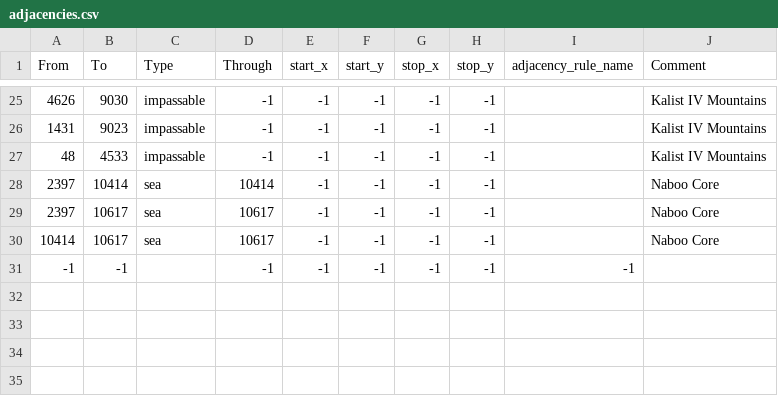
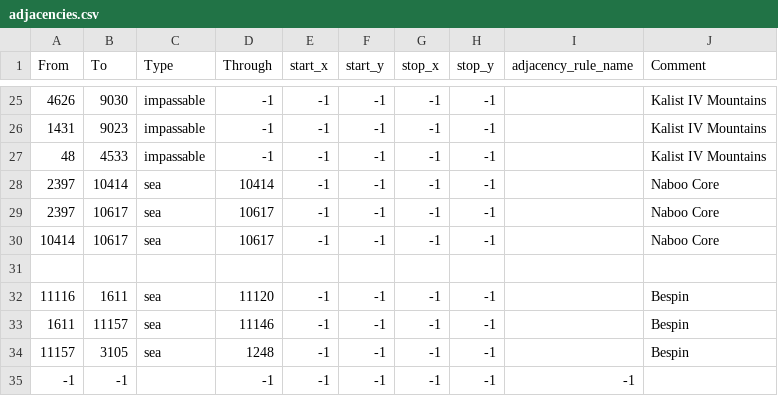
Before and after one commit to Ashes-of-the-Empire-Team/thetarkininitiative, a CSV file: map/adjacencies.csv, drawn as a sheet; only a part is shown, gaps mark what is left out; the diff names each change by its address in the sheet, - before the commit and + after, or states it on an @@ line.

Commit message:
bugfixes and map tweaks
you can no longer walk on the bespin clouds
the maw now has ports and starts with their 4 ISDs
added a temp flag for free rintonne
the new republic should now stop preparing to invade coruscant post-war
fixed the empire still being able to consolidate the core on corellia, byss and prakith
refixed the warlord list scrollbar

```diff
--- a/map/adjacencies.csv
+++ b/map/adjacencies.csv
+row 31: (empty)
+row 32: 11116 | 1611 | sea | 11120 | -1 | -1 | -1 | -1 |  | Bespin
+row 33: 1611 | 11157 | sea | 11146 | -1 | -1 | -1 | -1 |  | Bespin
+row 34: 11157 | 3105 | sea | 1248 | -1 | -1 | -1 | -1 |  | Bespin
```
Also changed, not shown: 17 other files.
